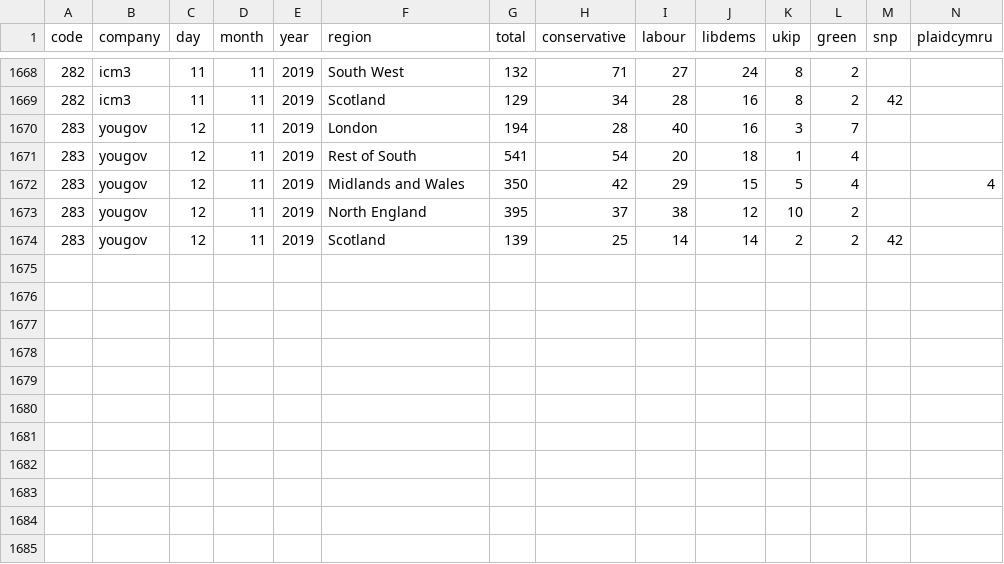
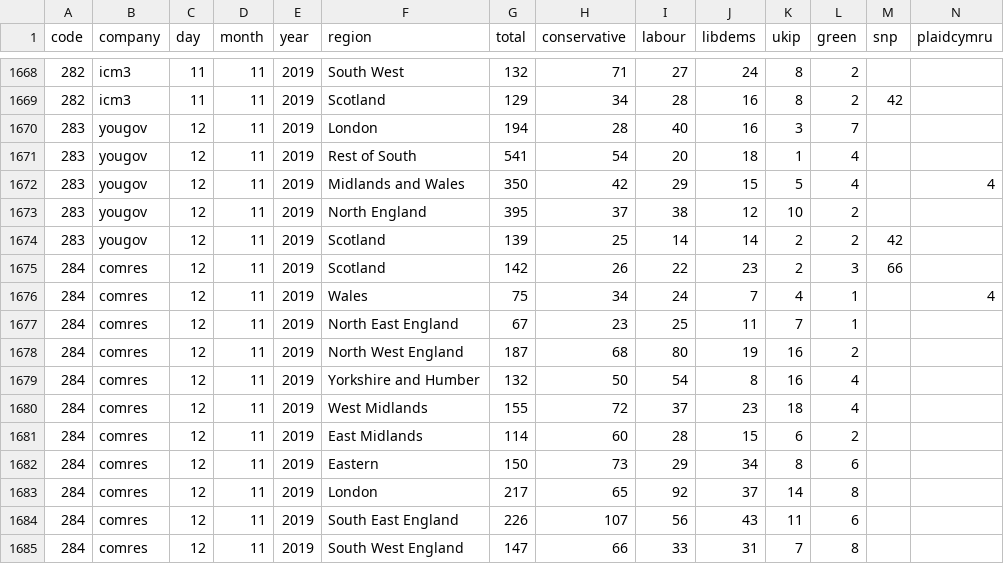
Before and after one commit to principalfish/principalfish.github.io, a CSV file: electionmaps/houseofcommons/predictionModel/polls.csv, drawn as a sheet; only a part is shown, gaps mark what is left out; rows hold the shown columns only; the diff names each change by its address in the sheet, - before the commit and + after, or states it on an @@ line.

Commit message:
nov 14 polls

```diff
--- a/electionmaps/houseofcommons/predictionModel/polls.csv
+++ b/electionmaps/houseofcommons/predictionModel/polls.csv
+row 1675: 284 | comres | 12 | 11 | 2019 | Scotland | 142 | 26 | 22 | 23 | 2 | 3 | 66
+row 1676: 284 | comres | 12 | 11 | 2019 | Wales | 75 | 34 | 24 | 7 | 4 | 1 |  | 4
+row 1677: 284 | comres | 12 | 11 | 2019 | North East England | 67 | 23 | 25 | 11 | 7 | 1
+row 1678: 284 | comres | 12 | 11 | 2019 | North West England | 187 | 68 | 80 | 19 | 16 | 2
+row 1679: 284 | comres | 12 | 11 | 2019 | Yorkshire and Humber | 132 | 50 | 54 | 8 | 16 | 4
+row 1680: 284 | comres | 12 | 11 | 2019 | West Midlands | 155 | 72 | 37 | 23 | 18 | 4
+row 1681: 284 | comres | 12 | 11 | 2019 | East Midlands | 114 | 60 | 28 | 15 | 6 | 2
+row 1682: 284 | comres | 12 | 11 | 2019 | Eastern | 150 | 73 | 29 | 34 | 8 | 6
+row 1683: 284 | comres | 12 | 11 | 2019 | London | 217 | 65 | 92 | 37 | 14 | 8
+row 1684: 284 | comres | 12 | 11 | 2019 | South East England | 226 | 107 | 56 | 43 | 11 | 6
+row 1685: 284 | comres | 12 | 11 | 2019 | South West England | 147 | 66 | 33 | 31 | 7 | 8
```
Also changed, not shown: 4 other files.
